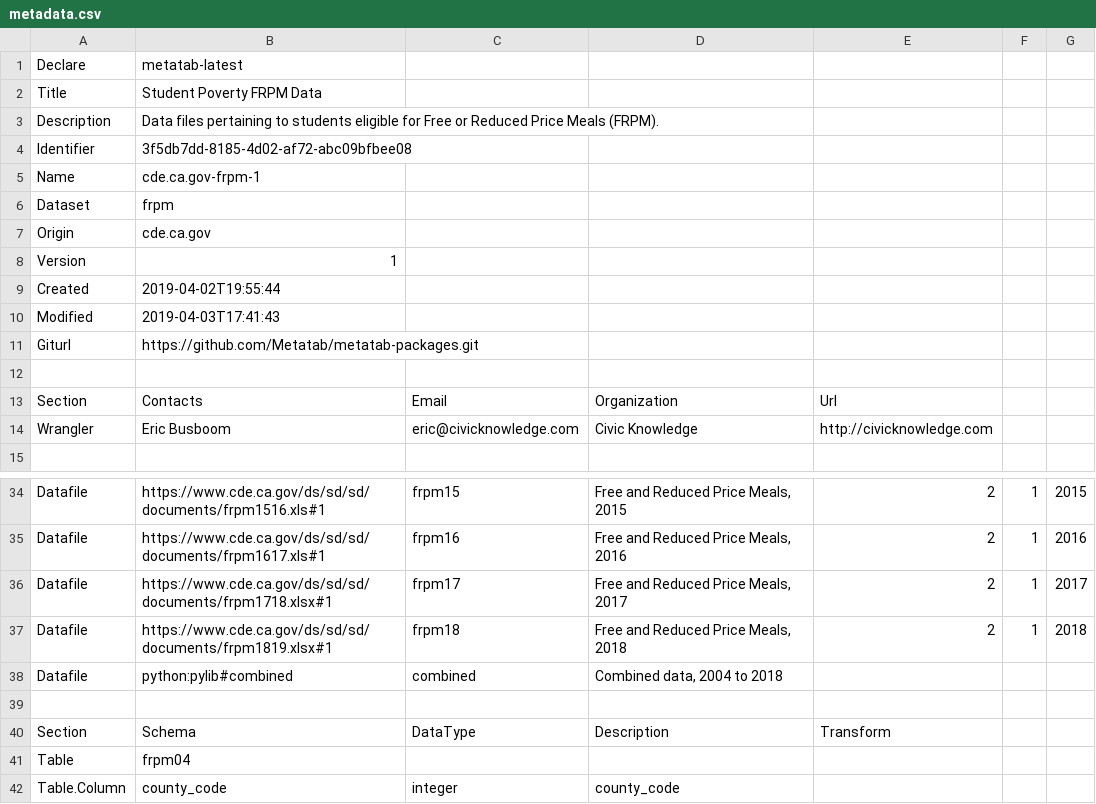
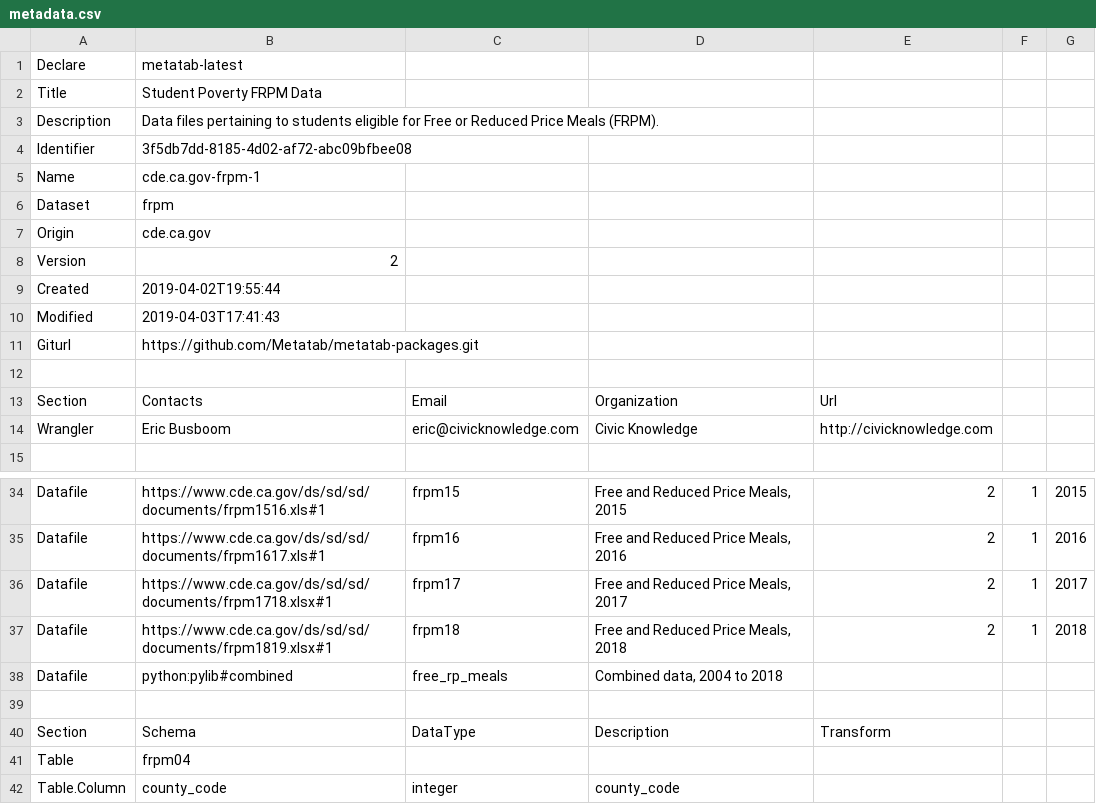
Before and after one commit to metatab-packages/cde.ca.gov, a CSV file: cde.ca.gov-frpm/metadata.csv, drawn as a sheet; only a part is shown, gaps mark what is left out; the diff names each change by its address in the sheet, - before the commit and + after, or states it on an @@ line.

```diff
--- a/cde.ca.gov-frpm/metadata.csv
+++ b/cde.ca.gov-frpm/metadata.csv
-B8: 1
+B8: 2
-C38: combined
+C38: free_rp_meals
```
Also changed, not shown: cde.ca.gov-current_expense/metadata.csv, 8 other files.
